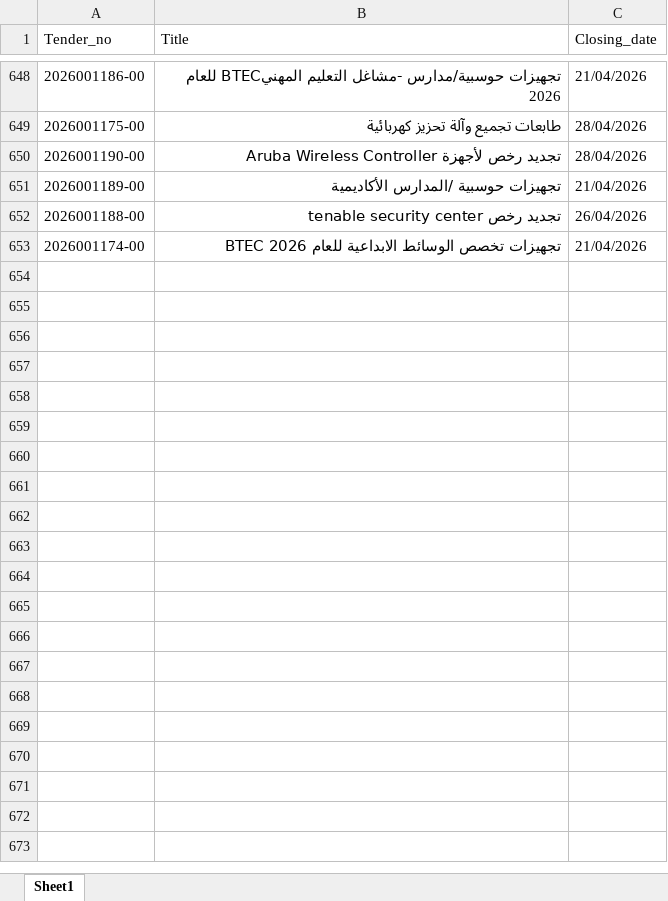
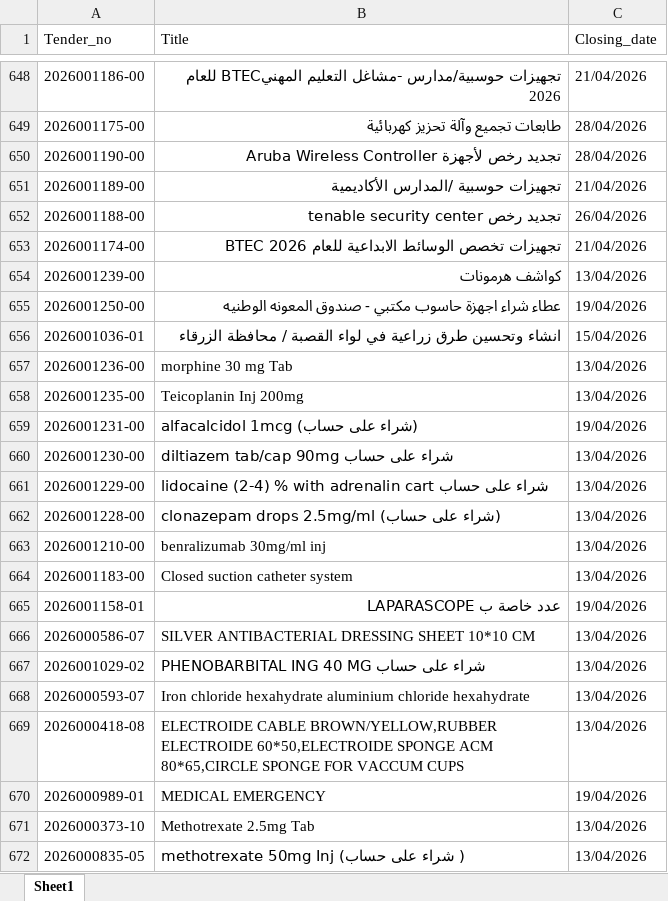
Before and after one commit to AliSaleh-analyst/JONEPS-Web-Scraping, an Excel workbook: JONEPS-Tenders.xlsx, sheet Sheet1, drawn as a sheet; only a part is shown, gaps mark what is left out; values as stored, in another font and other column widths than the file's, no borders; the diff covers the shown part only; the diff names each change by its address in the sheet, - before the commit and + after, or states it on an @@ line.

```diff
--- a/JONEPS-Tenders.xlsx (sheet Sheet1)
+++ b/JONEPS-Tenders.xlsx (sheet Sheet1)
+row 654: 2026001239-00 | كواشف هرمونات | 13/04/2026
+row 655: 2026001250-00 | عطاء شراء اجهزة حاسوب مكتبي - صندوق المعونه الوطنيه | 19/04/2026
+row 656: 2026001036-01 | انشاء وتحسين طرق زراعية في لواء القصبة / محافظة الزرقاء | 15/04/2026
+row 657: 2026001236-00 | morphine 30 mg Tab | 13/04/2026
+row 658: 2026001235-00 | Teicoplanin Inj 200mg | 13/04/2026
+row 659: 2026001231-00 | alfacalcidol 1mcg (شراء على حساب) | 19/04/2026
+row 660: 2026001230-00 | diltiazem tab/cap 90mg شراء على حساب | 13/04/2026
+row 661: 2026001229-00 | lidocaine (2-4) % with adrenalin cart شراء على حساب | 13/04/2026
+row 662: 2026001228-00 | clonazepam drops 2.5mg/ml (شراء على حساب) | 13/04/2026
+row 663: 2026001210-00 | benralizumab 30mg/ml inj | 13/04/2026
+row 664: 2026001183-00 | Closed suction catheter system | 13/04/2026
+row 665: 2026001158-01 | عدد خاصة ب LAPARASCOPE | 19/04/2026
+row 666: 2026000586-07 | SILVER ANTIBACTERIAL DRESSING SHEET 10*10 CM | 13/04/2026
+row 667: 2026001029-02 | PHENOBARBITAL ING 40 MG شراء على حساب | 13/04/2026
+row 668: 2026000593-07 | Iron chloride hexahydrate aluminium chloride hexahydrate | 13/04/2026
+row 669: 2026000418-08 | ELECTROIDE CABLE BROWN/YELLOW,RUBBER ELECTROIDE 60*50,ELECTROIDE SPONGE ACM 80*65,CIRCLE SPONGE FOR VACCUM CUPS | 13/04/2026
+row 670: 2026000989-01 | MEDICAL EMERGENCY | 19/04/2026
+row 671: 2026000373-10 | Methotrexate 2.5mg Tab | 13/04/2026
+row 672: 2026000835-05 | methotrexate 50mg Inj (شراء على حساب ) | 13/04/2026
```
Also changed, not shown: 85 added rows elsewhere in this sheet.
